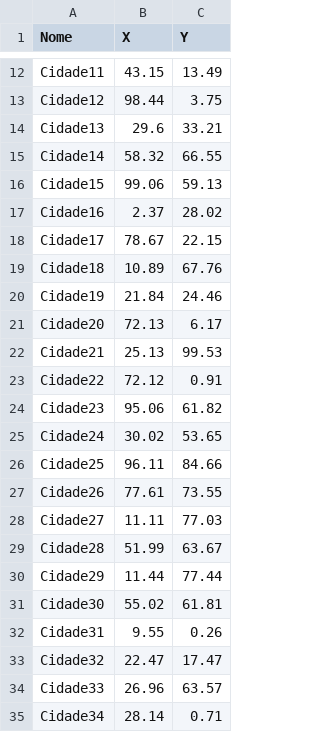
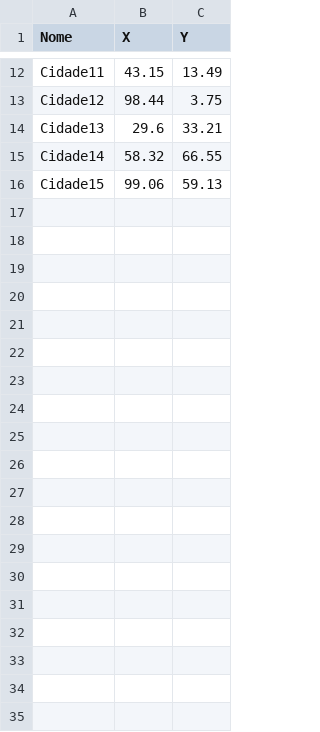
Before and after one commit to Coutinhopmw/Hill-Climbing-, a CSV file: cidades.csv, drawn as a sheet; only a part is shown, gaps mark what is left out; the diff covers the shown part only; the diff names each change by its address in the sheet, - before the commit and + after, or states it on an @@ line.

```diff
--- a/cidades.csv
+++ b/cidades.csv
-row 17: Cidade16 | 2.37 | 28.02
-row 18: Cidade17 | 78.67 | 22.15
-row 19: Cidade18 | 10.89 | 67.76
-row 20: Cidade19 | 21.84 | 24.46
-row 21: Cidade20 | 72.13 | 6.17
-row 22: Cidade21 | 25.13 | 99.53
-row 23: Cidade22 | 72.12 | 0.91
-row 24: Cidade23 | 95.06 | 61.82
-row 25: Cidade24 | 30.02 | 53.65
-row 26: Cidade25 | 96.11 | 84.66
-row 27: Cidade26 | 77.61 | 73.55
-row 28: Cidade27 | 11.11 | 77.03
-row 29: Cidade28 | 51.99 | 63.67
-row 30: Cidade29 | 11.44 | 77.44
-row 31: Cidade30 | 55.02 | 61.81
-row 32: Cidade31 | 9.55 | 0.26
-row 33: Cidade32 | 22.47 | 17.47
-row 34: Cidade33 | 26.96 | 63.57
-row 35: Cidade34 | 28.14 | 0.71
```
Also changed, not shown: 26 removed rows elsewhere in this file, 4 other files.
